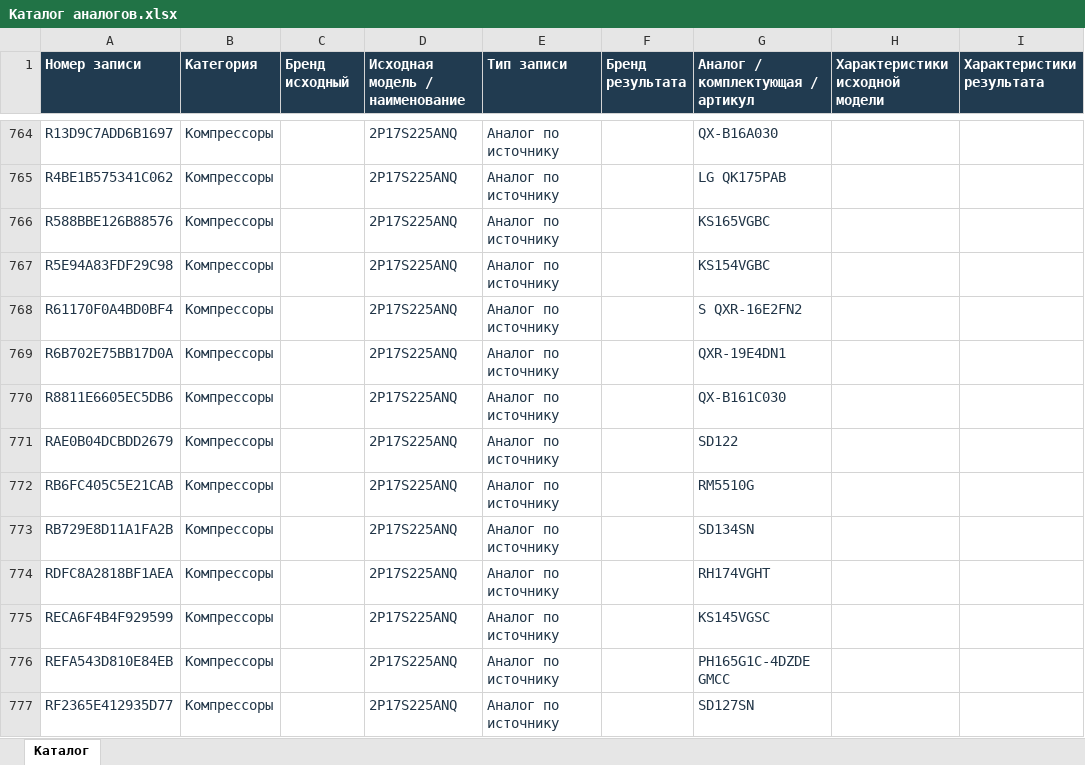
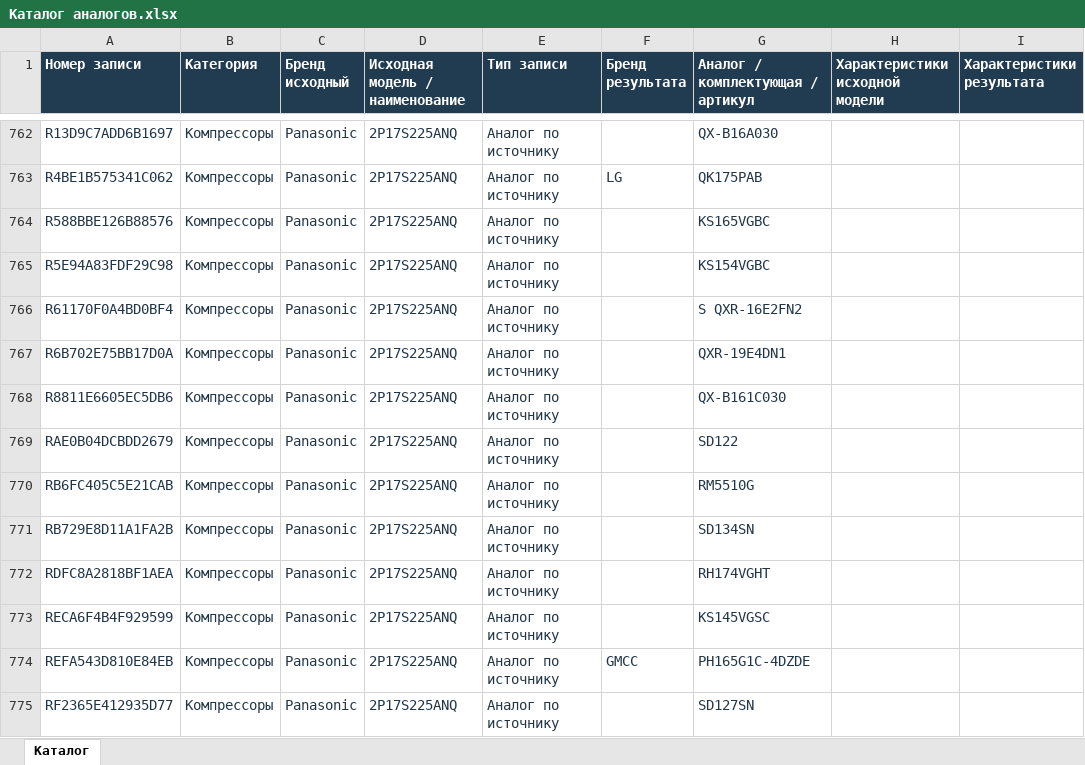
Before and after one commit to evvalon/spare-parts-catalog, an Excel workbook: Каталог аналогов.xlsx, sheet Каталог, drawn as a sheet; only a part is shown, gaps mark what is left out; values as stored, in another font and other column widths than the file's, no borders; conditional formats and table styles not drawn; addresses are those after the commit; the diff covers the shown part only; the diff names each change by its address in the sheet, - before the commit and + after, or states it on an @@ line.

```diff
--- a/Каталог аналогов.xlsx (sheet Каталог)
+++ b/Каталог аналогов.xlsx (sheet Каталог)
-C762:C775 (Бренд исходный): (empty)
+C762:C775 (Бренд исходный): Panasonic
-F763 (Бренд результата): (empty)
+F763 (Бренд результата): LG
-G763 (Аналог / комплектующая / артикул): LG QK175PAB
+G763 (Аналог / комплектующая / артикул): QK175PAB
-F774 (Бренд результата): (empty)
+F774 (Бренд результата): GMCC
-G774 (Аналог / комплектующая / артикул): PH165G1C-4DZDE GMCC
+G774 (Аналог / комплектующая / артикул): PH165G1C-4DZDE
```
Also changed, not shown: 2 added rows, 5 removed rows and 305 edited cells elsewhere in this sheet, 6 other files.
